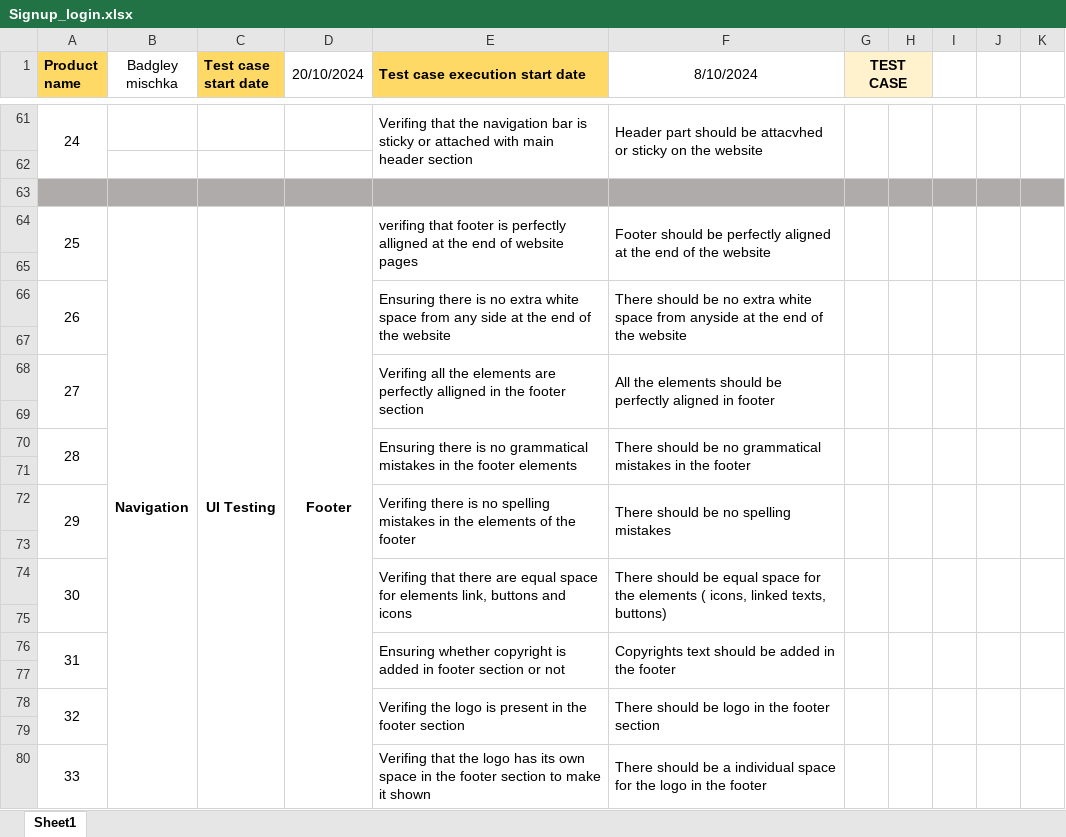
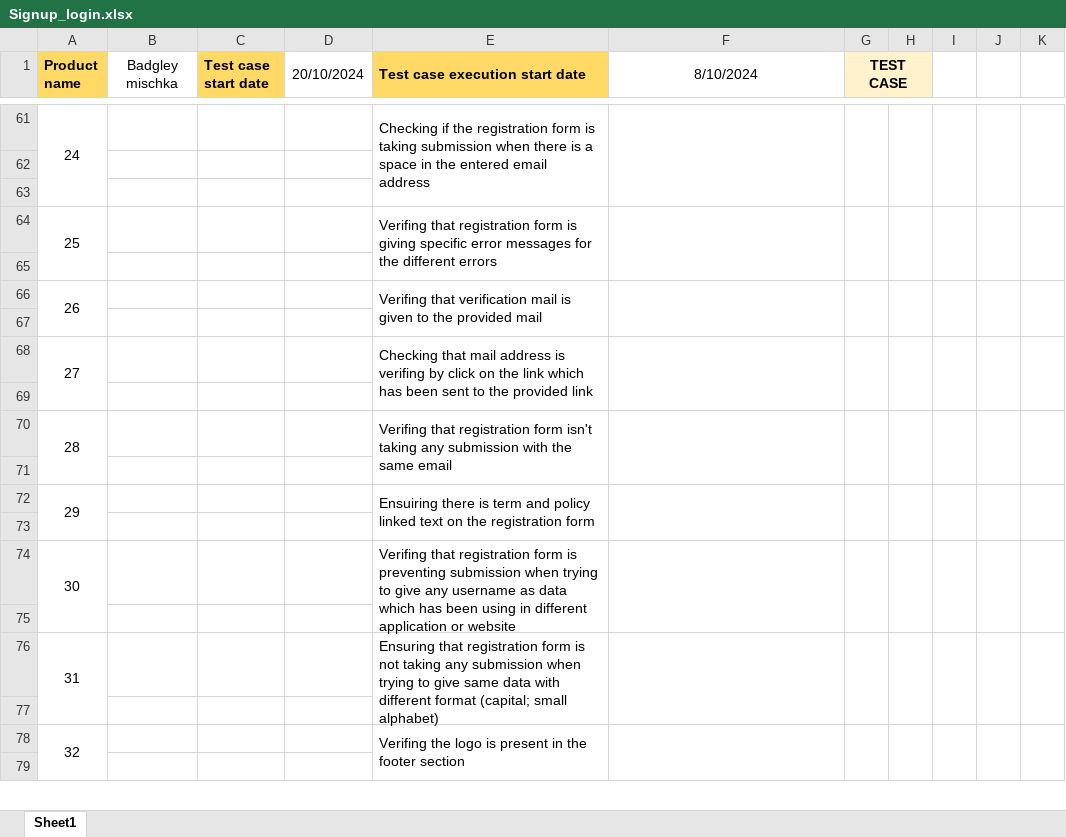
Before and after one commit to Rafiuzzaman59/Manual-Testing_Ecommerce-Project, an Excel workbook: Signup_login.xlsx, sheet Sheet1, drawn as a sheet; only a part is shown, gaps mark what is left out; values as stored, in another font and other column widths than the file's, no borders; removed rows and columns are numbered as before the commit, all else as after; the diff covers the shown part only; the diff names each change by its address in the sheet, - before the commit and + after, or states it on an @@ line.

Commit message:
updated with datas

```diff
--- a/Signup_login.xlsx (sheet Sheet1)
+++ b/Signup_login.xlsx (sheet Sheet1)
-A61:A62 merged
+A61:A63 merged
-E61 (Test case execution start date): Verifing that the navigation bar is sticky or attached with main header section
+E61 (Test case execution start date): Checking if the registration form is taking submission when there is a space in the entered email address
-E61:E62 merged
+E61:E63 merged
-F61 (8/10/2024): Header part should be attacvhed or sticky on the website
+F61 (8/10/2024): (empty)
-F61:F62 merged
+F61:F63 merged
-G61:G62 merged
+G61:G63 merged
-H61:H62 merged
+H61:H63 merged
-I61:I62 merged
+I61:I63 merged
-J61:J62 merged
+J61:J63 merged
-K61:K62 merged
+K61:K63 merged
-A63:K63 fill: #AFABAB
+A63:K63 fill: none
-row 64: 25 | Navigation | UI Testing | Footer | verifing that footer is perfectly alligned at the end of website pages | Footer should be perfectly aligned at the end of the website
+row 64: 25 |  |  |  | Verifing that registration form is giving specific error messages for the different errors
-E66 (Test case execution start date): Ensuring there is no extra white space from any side at the end of the website
+E66 (Test case execution start date): Verifing that verification mail is given to the provided mail
-F66 (8/10/2024): There should be no extra white space from anyside at the end of the website
+F66 (8/10/2024): (empty)
-E68 (Test case execution start date): Verifing all the elements are perfectly alligned in the footer section
+E68 (Test case execution start date): Checking that mail address is verifing by click on the link which has been sent to the provided link
-F68 (8/10/2024): All the elements should be perfectly aligned in footer
+F68 (8/10/2024): (empty)
-E70 (Test case execution start date): Ensuring there is no grammatical mistakes in the footer elements
+E70 (Test case execution start date): Verifing that registration form isn't taking any submission with the same email
-F70 (8/10/2024): There should be no grammatical mistakes in the footer
+F70 (8/10/2024): (empty)
-E72 (Test case execution start date): Verifing there is no spelling mistakes in the elements of the footer
+E72 (Test case execution start date): Ensuiring there is term and policy linked text on the registration form
-F72 (8/10/2024): There should be no spelling mistakes
+F72 (8/10/2024): (empty)
-E74 (Test case execution start date): Verifing that there are equal space for elements link, buttons and icons
+E74 (Test case execution start date): Verifing that registration form is preventing submission when trying to give any username as data which has been using in different application or website
-F74 (8/10/2024): There should be equal space for the elements ( icons, linked texts, buttons)
+F74 (8/10/2024): (empty)
-E76 (Test case execution start date): Ensuring whether copyright is added in footer section or not
+E76 (Test case execution start date): Ensuring that registration form is not taking any submission when trying to give same data with different format (capital; small alphabet)
-F76 (8/10/2024): Copyrights text should be added in the footer
+F76 (8/10/2024): (empty)
-F78 (8/10/2024): There should be logo in the footer section
+F78 (8/10/2024): (empty)
-row 80: 33 |  |  |  | Verifing that the logo has its own space in the footer section to make it shown | There should be a individual space for the logo in the footer
```
Also changed, not shown: 6 added rows, 5 removed rows, 28 edited cells, cell formats and merged cells elsewhere in this sheet.
